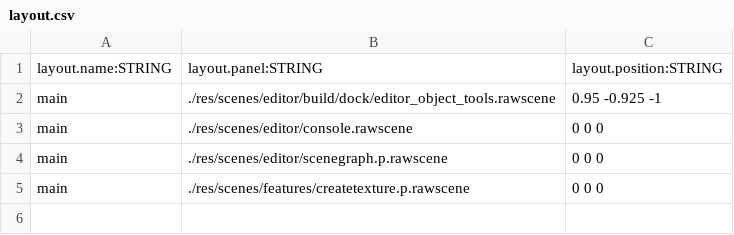
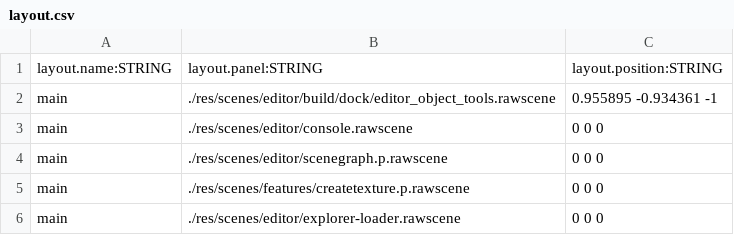
Before and after one commit to BradfordMedeiros/ModEngine, a CSV file: res/data/sql/layout.csv, drawn as a sheet.

Commit message:
editor - main layout loads explorer loader, backing textures, object tools

```diff
--- a/res/data/sql/layout.csv
+++ b/res/data/sql/layout.csv
@@ -1,3 +1,3 @@
 layout.name:STRING,layout.panel:STRING,layout.position:STRING
-main,./res/scenes/editor/build/dock/editor_object_tools.rawscene,0.95 -0.925 -1
+main,./res/scenes/editor/build/dock/editor_object_tools.rawscene,0.955895 -0.934361 -1
 main,./res/scenes/editor/console.rawscene,0 0 0
@@ -5 +5,2 @@ main,./res/scenes/editor/scenegraph.p.rawscene,0 0 0
 main,./res/scenes/features/createtexture.p.rawscene,0 0 0
+main,./res/scenes/editor/explorer-loader.rawscene,0 0 0
```
